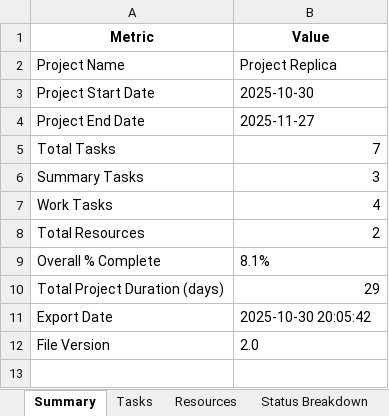
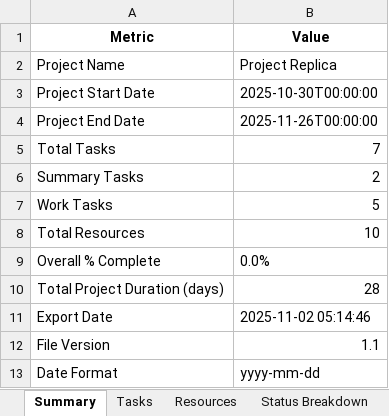
Before and after one commit to dipta-roy/PlanIFlow, an Excel workbook: sample/Project_Replica.xlsx, sheet Summary, drawn as a sheet; values as stored, in another font and other column widths than the file's, no borders; the diff names each change by its address in the sheet, - before the commit and + after, or states it on an @@ line.

```diff
--- a/sample/Project_Replica.xlsx (sheet Summary)
+++ b/sample/Project_Replica.xlsx (sheet Summary)
-B3 (Value): 2025-10-30
+B3 (Value): 2025-10-30T00:00:00
-B4 (Value): 2025-11-27
+B4 (Value): 2025-11-26T00:00:00
-B6 (Value): 3
+B6 (Value): 2
-B7 (Value): 4
+B7 (Value): 5
-B8 (Value): 2
+B8 (Value): 10
-B9 (Value): 8.1%
+B9 (Value): 0.0%
-B10 (Value): 29
+B10 (Value): 28
-B11 (Value): 2025-10-30 20:05:42
+B11 (Value): 2025-11-02 05:14:46
-B12 (Value): 2.0
+B12 (Value): 1.1
+row 13: Date Format | yyyy-mm-dd
```
Also changed, not shown: sheet Tasks, sheet Resources, sheet Status Breakdown, 25 other files.
